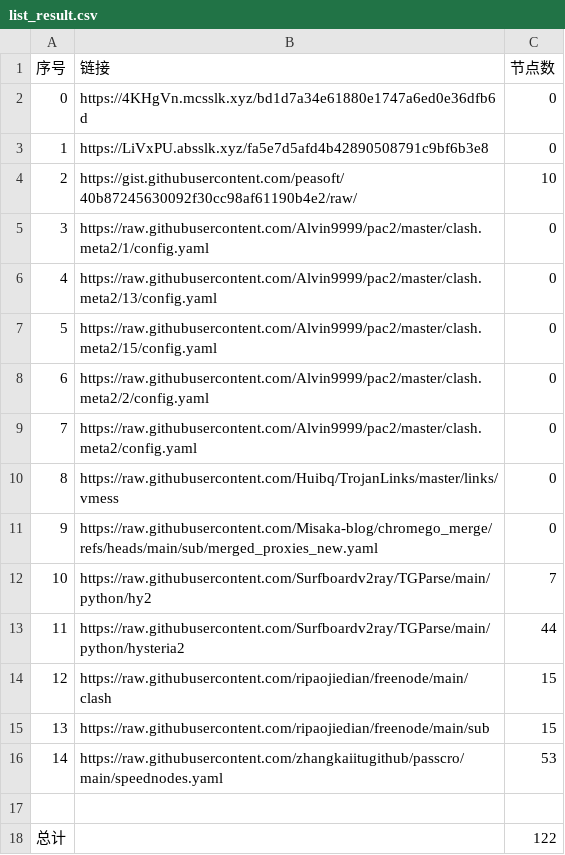
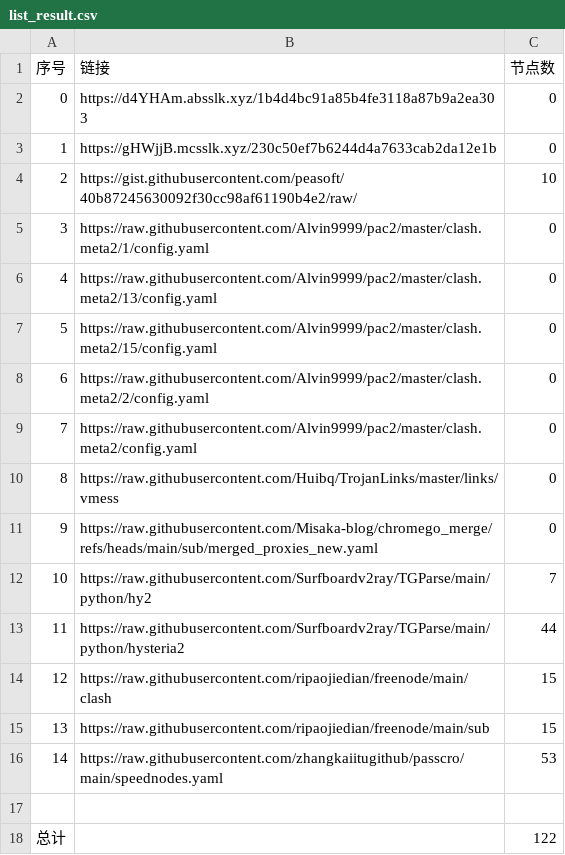
Before and after one commit to gm1008666/NoMoreWalls, a CSV file: list_result.csv, drawn as a sheet.

```diff
--- a/list_result.csv
+++ b/list_result.csv
@@ -1,4 +1,4 @@
 序号,链接,节点数
-0,https://4KHgVn.mcsslk.xyz/bd1d7a34e61880e1747a6ed0e36dfb6d,0
-1,https://LiVxPU.absslk.xyz/fa5e7d5afd4b42890508791c9bf6b3e8,0
+0,https://d4YHAm.absslk.xyz/1b4d4bc91a85b4fe3118a87b9a2ea303,0
+1,https://gHWjjB.mcsslk.xyz/230c50ef7b6244d4a7633cab2da12e1b,0
 2,https://gist.githubusercontent.com/peasoft/40b87245630092f30cc98af61190b4e2/raw/,10
```
Also changed, not shown: 3 other files.
